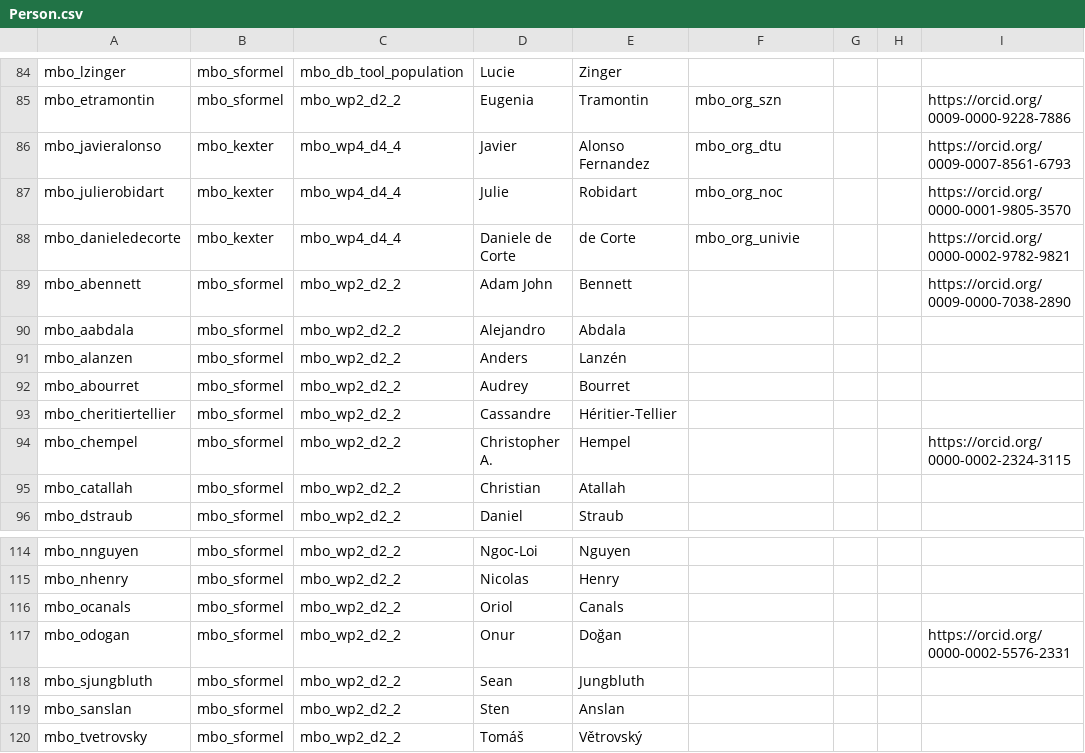
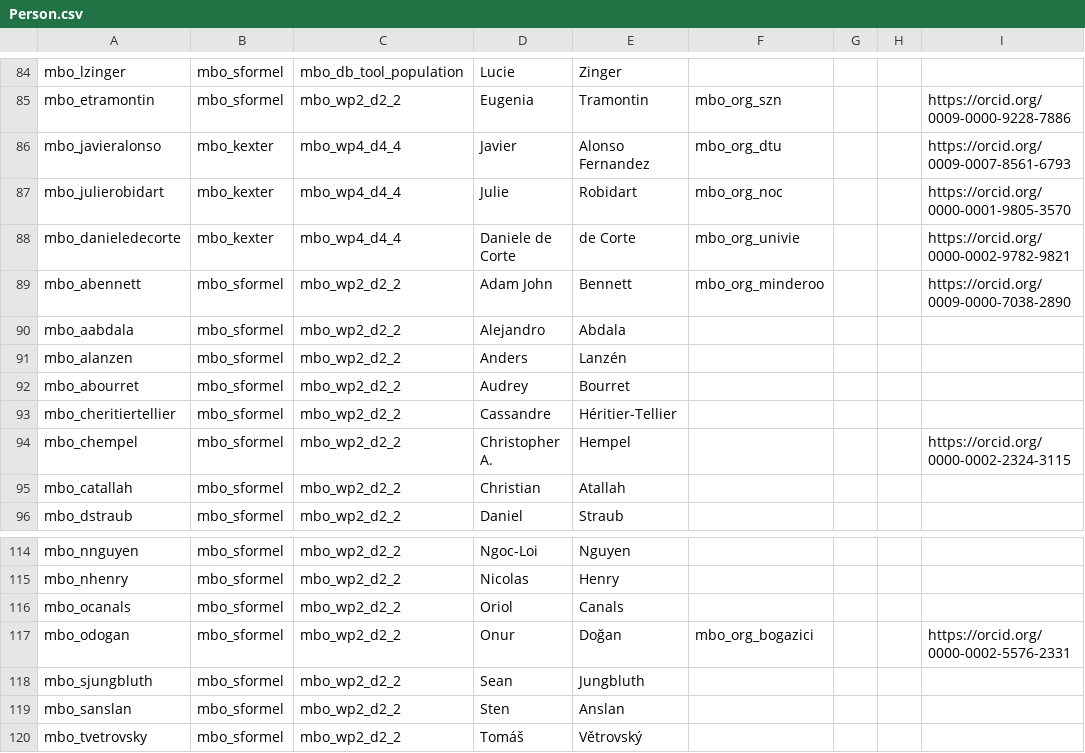
Before and after one commit to marco-bolo/csv-to-json-ld, a CSV file: data/Person.csv, drawn as a sheet; only a part is shown, gaps mark what is left out; the diff covers the shown part only.

```diff
--- a/data/Person.csv
+++ b/data/Person.csv
@@ -88,3 +88,3 @@ mbo_julierobidart,mbo_kexter,mbo_wp4_d4_4,Julie,Robidart,mbo_org_noc,,,https://o
 mbo_danieledecorte,mbo_kexter,mbo_wp4_d4_4,Daniele de Corte,de Corte,mbo_org_univie,,,https://orcid.org/0000-0002-9782-9821
-mbo_abennett,mbo_sformel,mbo_wp2_d2_2,Adam John,Bennett,,,,https://orcid.org/0009-0000-7038-2890
+mbo_abennett,mbo_sformel,mbo_wp2_d2_2,Adam John,Bennett,mbo_org_minderoo,,,https://orcid.org/0009-0000-7038-2890
 mbo_aabdala,mbo_sformel,mbo_wp2_d2_2,Alejandro,Abdala,,,,
@@ -116,3 +116,3 @@ mbo_nhenry,mbo_sformel,mbo_wp2_d2_2,Nicolas,Henry,,,,
 mbo_ocanals,mbo_sformel,mbo_wp2_d2_2,Oriol,Canals,,,,
-mbo_odogan,mbo_sformel,mbo_wp2_d2_2,Onur,Doğan,,,,https://orcid.org/0000-0002-5576-2331
+mbo_odogan,mbo_sformel,mbo_wp2_d2_2,Onur,Doğan,mbo_org_bogazici,,,https://orcid.org/0000-0002-5576-2331
 mbo_sjungbluth,mbo_sformel,mbo_wp2_d2_2,Sean,Jungbluth,,,,
```
Also changed, not shown: 9 removed rows and 6 edited cells elsewhere in this file.
